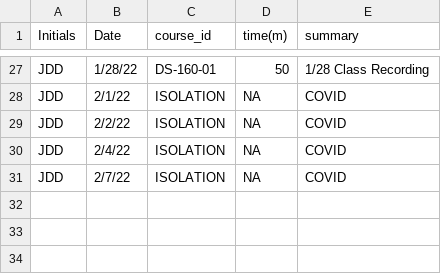
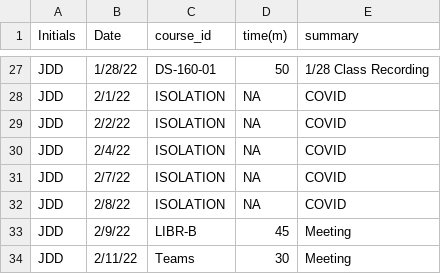
Before and after one commit to JardinDantzler/JDD_TimeSheet_Project, a CSV file: JDD_Timesheet_Project.csv, drawn as a sheet; only a part is shown, gaps mark what is left out.

Commit message:
Update Feb.14

```diff
--- a/JDD_Timesheet_Project.csv
+++ b/JDD_Timesheet_Project.csv
@@ -31 +31,4 @@ JDD,2/4/22,ISOLATION,NA,COVID
 JDD,2/7/22,ISOLATION,NA,COVID
+JDD,2/8/22,ISOLATION,NA,COVID
+JDD,2/9/22,LIBR-B,45,Meeting
+JDD,2/11/22,Teams,30,Meeting
```
